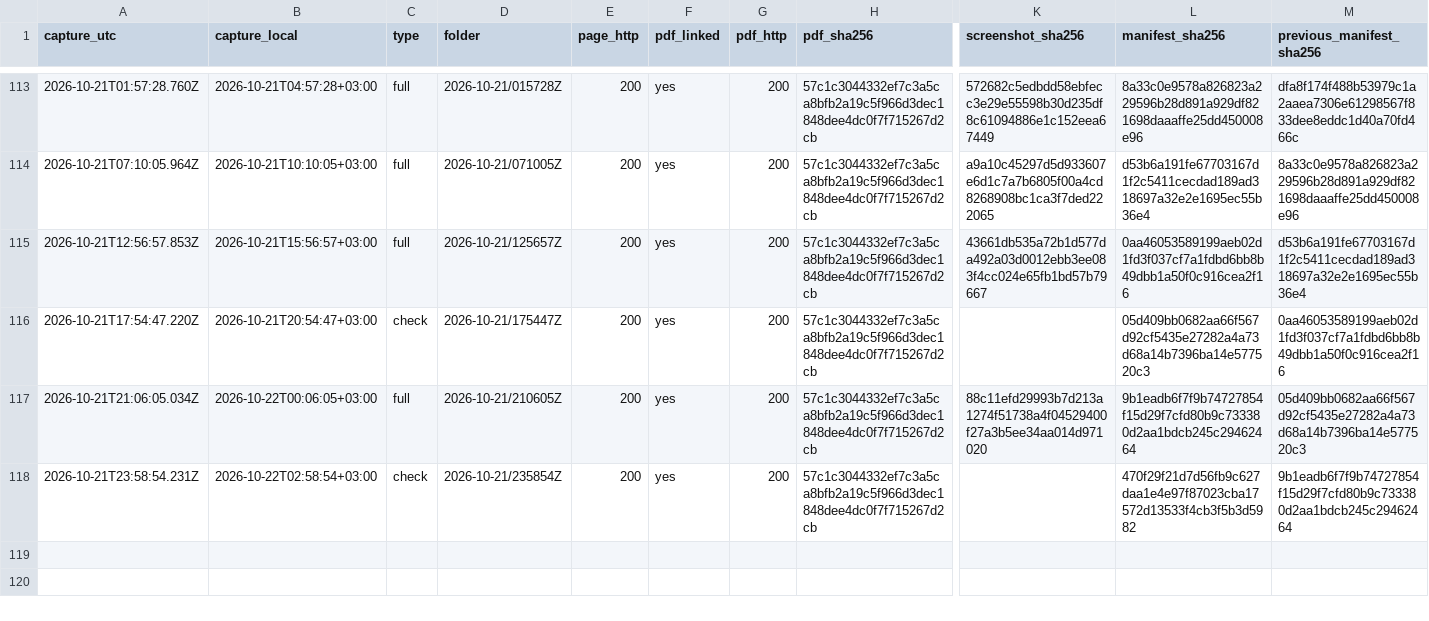
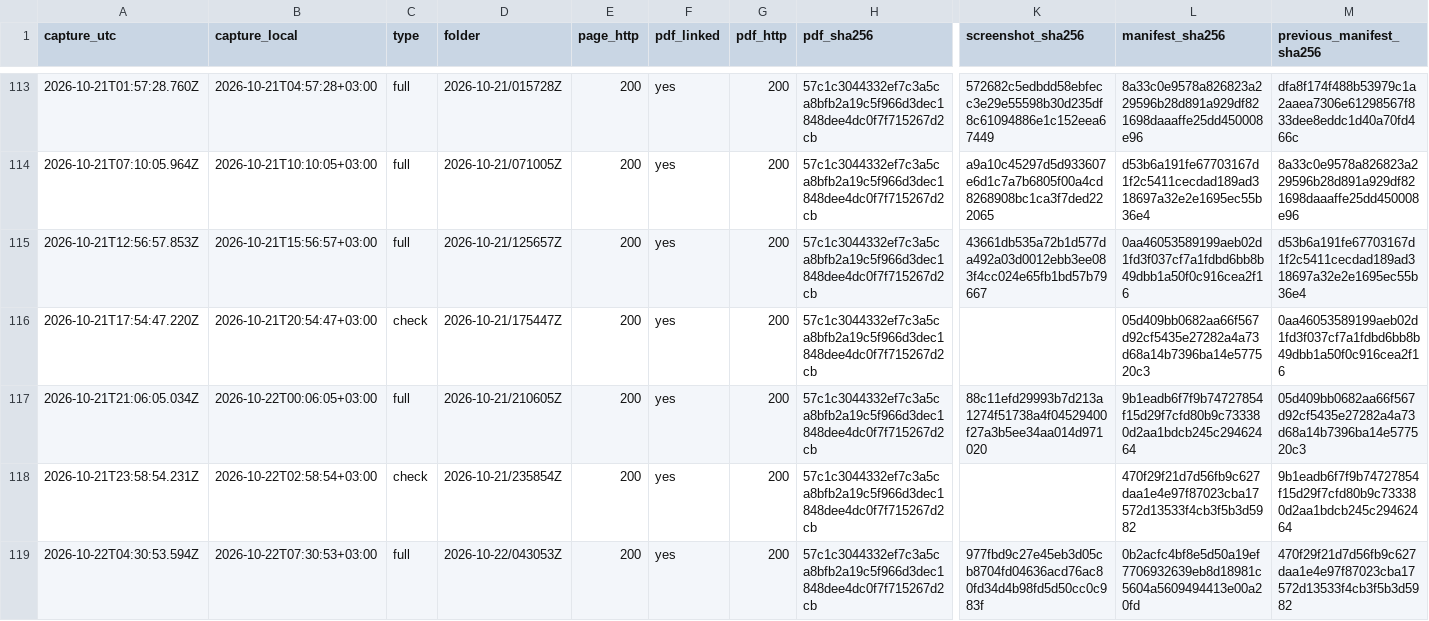
Before and after one commit to irinamarton/aq_proof, a CSV file: archive/log.csv, drawn as a sheet; only a part is shown, gaps mark what is left out; rows hold the shown columns only; the diff names each change by its address in the sheet, - before the commit and + after, or states it on an @@ line.

```diff
--- a/archive/log.csv
+++ b/archive/log.csv
+row 119: 2026-10-22T04:30:53.594Z | 2026-10-22T07:30:53+03:00 | full | 2026-10-22/043053Z | 200 | yes | 200 | 57c1c3044332ef7c3a5ca8bfb2a19c5f966d3dec1848dee4dc0f7f715267d2cb | 977fbd9c27e45eb3d05cb8704fd04636acd76ac80fd34d4b98fd5d50cc0c983f | 0b2acfc4bf8e5d50a19ef7706932639eb8d18981c5604a5609494413e00a20fd | 470f29f21d7d56fb9c627daa1e4e97f87023cba17572d13533f4cb3f5b3d5982
```
Also changed, not shown: 17 other files.
